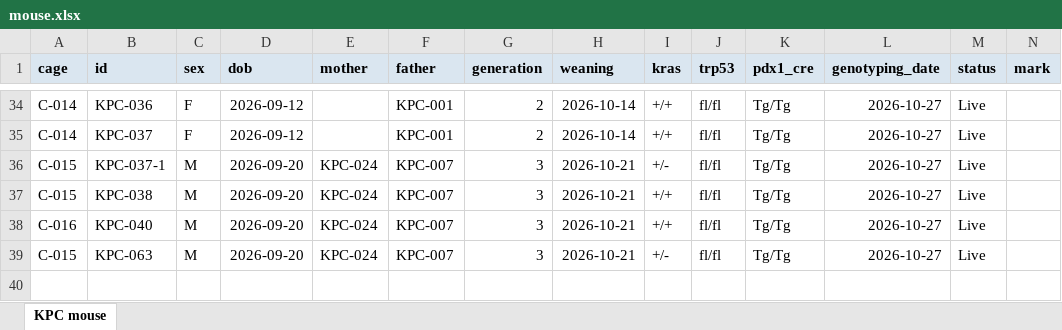
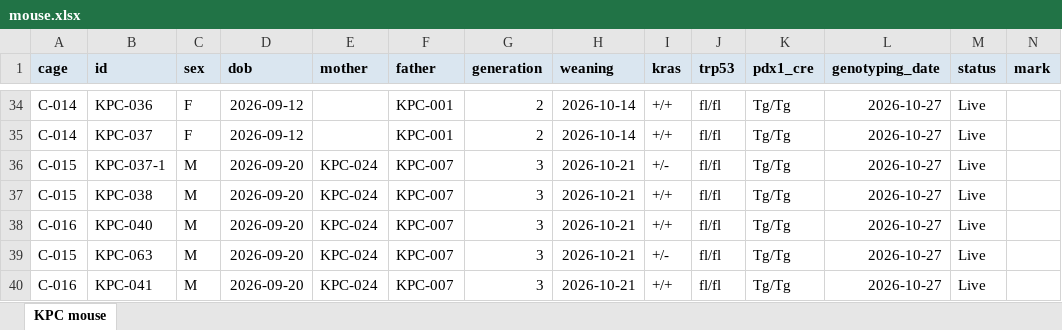
Before and after one commit to splab8247/lab-stock, an Excel workbook: mouse.xlsx, sheet KPC mouse, drawn as a sheet; only a part is shown, gaps mark what is left out; values as stored, in another font and other column widths than the file's, no borders; conditional formats not drawn; rows hold the shown columns only; the diff names each change by its address in the sheet, - before the commit and + after, or states it on an @@ line.

```diff
--- a/mouse.xlsx (sheet KPC mouse)
+++ b/mouse.xlsx (sheet KPC mouse)
+row 40: C-016 | KPC-041 | M | 2026-09-20 | KPC-024 | KPC-007 | 3 | 2026-10-21 | +/+ | fl/fl | Tg/Tg | 2026-10-27 | Live
```
Also changed, not shown: stock.xlsx.
